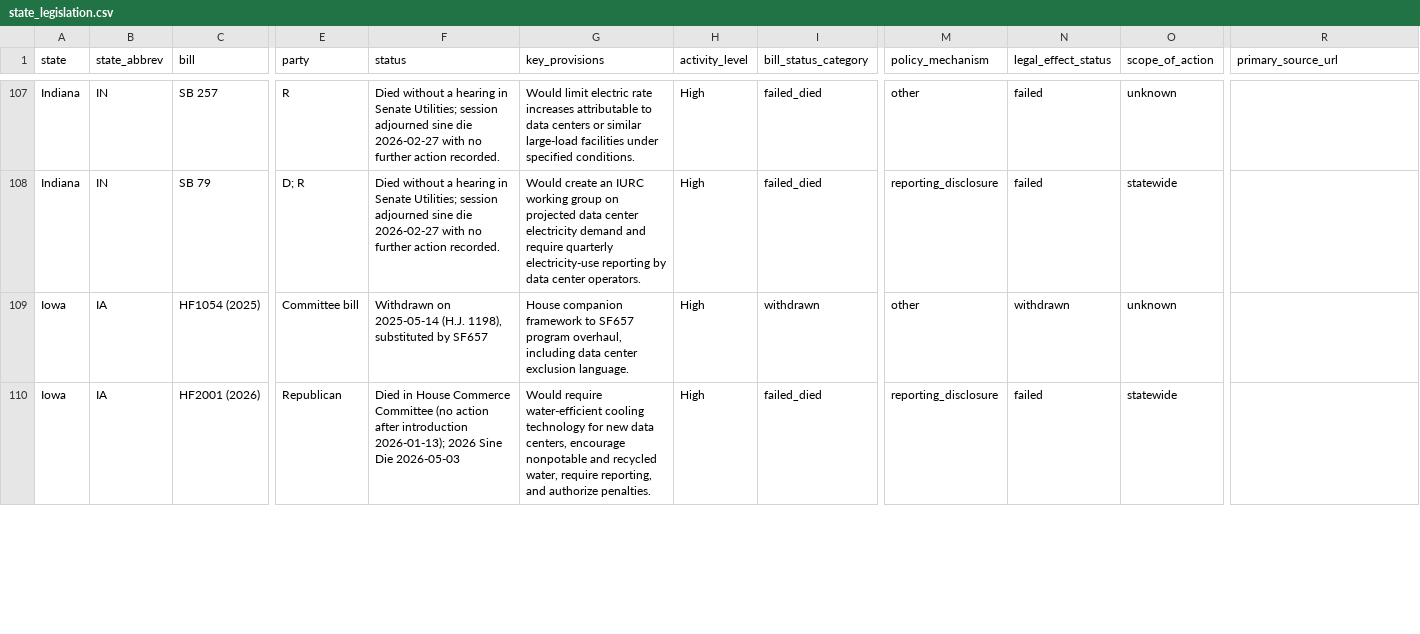
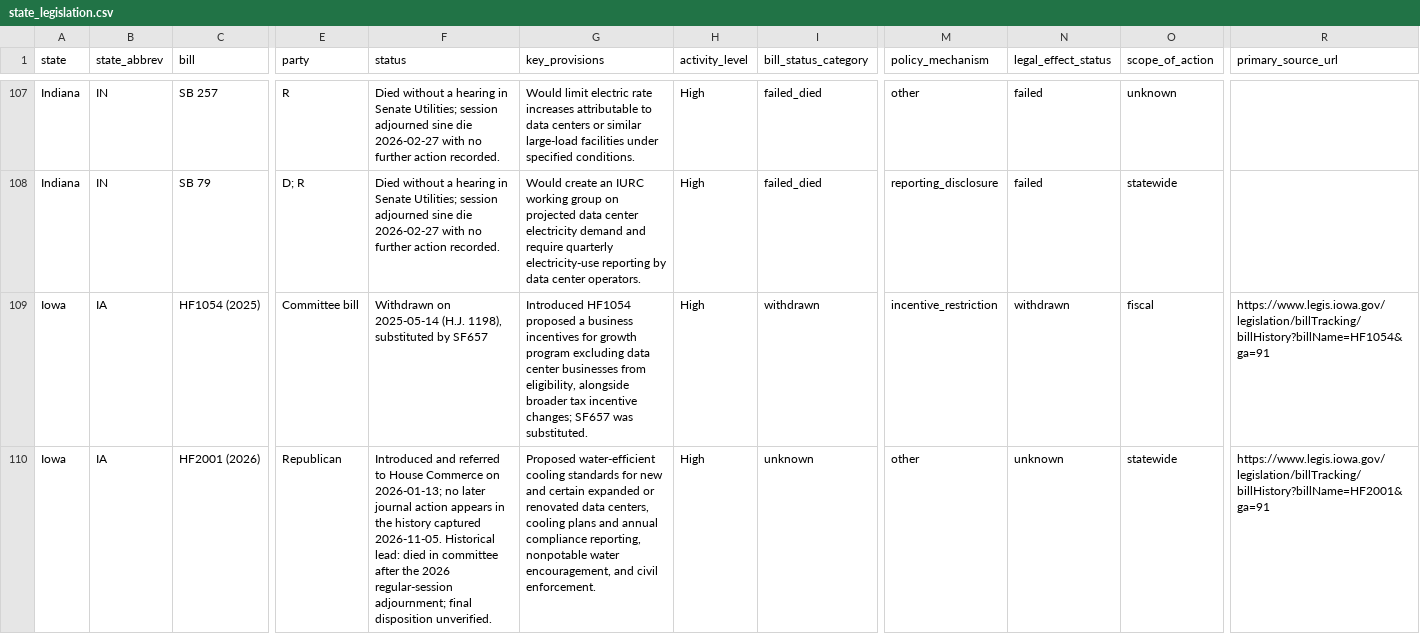
Before and after one commit to mjbommar/moratorium-data-2026, a CSV file: data/state_legislation.csv, drawn as a sheet; only a part is shown, gaps mark what is left out; the diff covers the shown part only; the diff names each change by its address in the sheet, - before the commit and + after, or states it on an @@ line.

Commit message:
Review Iowa and Georgia policy sources and correct date charts

```diff
--- a/data/state_legislation.csv
+++ b/data/state_legislation.csv
-G109 (key_provisions): House companion framework to SF657 program overhaul, including data center exclusion language.
+G109 (key_provisions): Introduced HF1054 proposed a business incentives for growth program excluding data center businesses from eligibility, alongside broader tax incentive changes; SF657 was substituted.
-M109 (policy_mechanism): other
+M109 (policy_mechanism): incentive_restriction
-O109 (scope_of_action): unknown
+O109 (scope_of_action): fiscal
-R109 (primary_source_url): (empty)
+R109 (primary_source_url): https://www.legis.iowa.gov/legislation/billTracking/billHistory?billName=HF1054&ga=91
-F110 (status): Died in House Commerce Committee (no action after introduction 2026-01-13); 2026 Sine Die 2026-05-03
+F110 (status): Introduced and referred to House Commerce on 2026-01-13; no later journal action appears in the history captured 2026-11-05. Historical lead: died in committee after the 2026 regular-session adjournment; final disposition unverified.
-G110 (key_provisions): Would require water-efficient cooling technology for new data centers, encourage nonpotable and recycled water, require reporting, and authorize penalties.
+G110 (key_provisions): Proposed water-efficient cooling standards for new and certain expanded or renovated data centers, cooling plans and annual compliance reporting, nonpotable water encouragement, and civil enforcement.
-I110 (bill_status_category): failed_died
+I110 (bill_status_category): unknown
-M110 (policy_mechanism): reporting_disclosure
+M110 (policy_mechanism): other
-N110 (legal_effect_status): failed
+N110 (legal_effect_status): unknown
-R110 (primary_source_url): (empty)
+R110 (primary_source_url): https://www.legis.iowa.gov/legislation/billTracking/billHistory?billName=HF2001&ga=91
```
Also changed, not shown: 2 added rows, 1 removed row and 86 edited cells elsewhere in this file, 55 other files.
